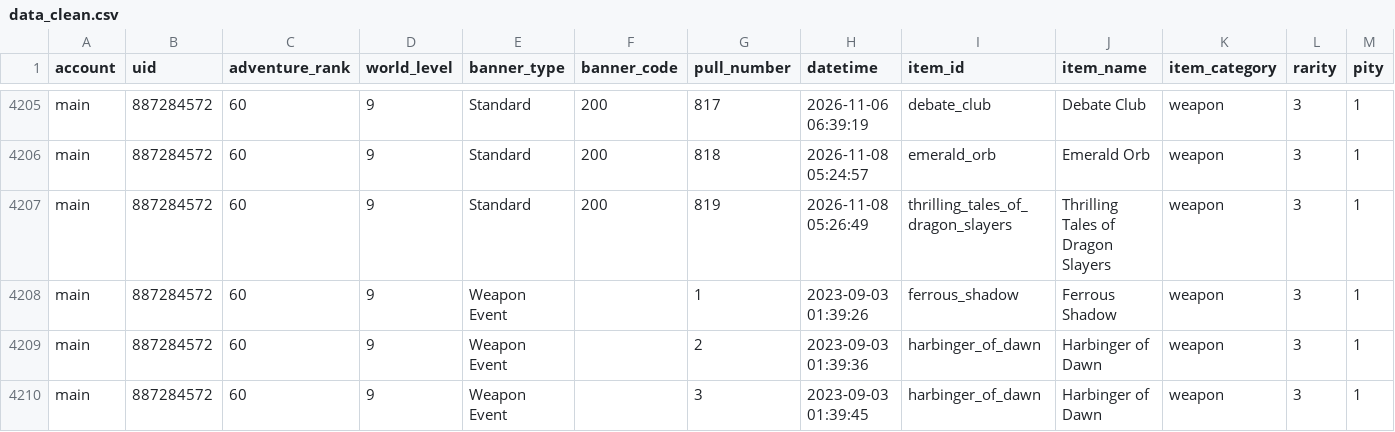
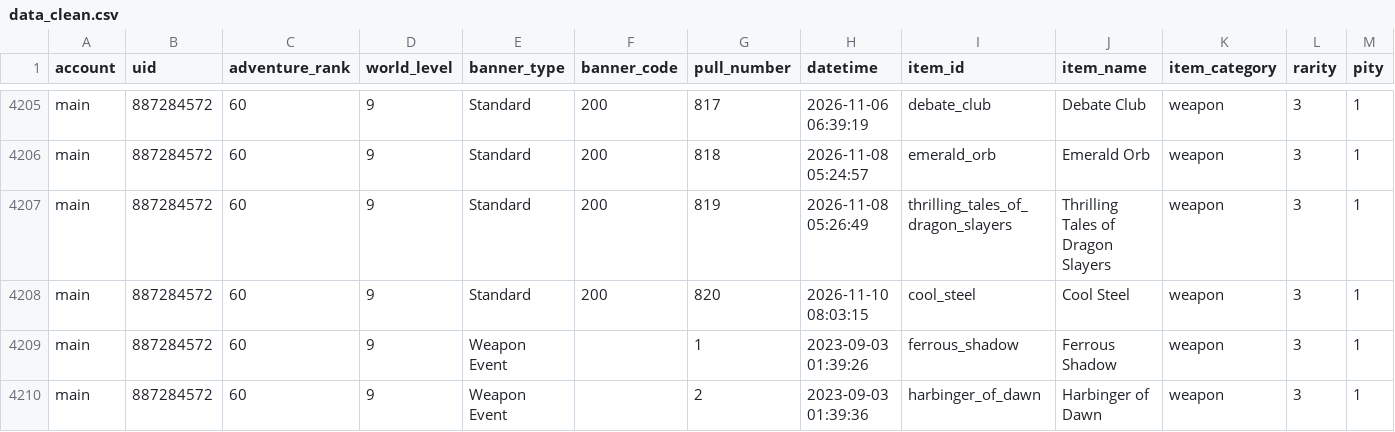
Before and after one commit to noviardhana/history_gi, a CSV file: data/data_clean.csv, drawn as a sheet; only a part is shown, gaps mark what is left out; the shorter side is filled out with more unchanged rows; rows hold the shown columns only; the diff names each change by its address in the sheet, - before the commit and + after, or states it on an @@ line.

```diff
--- a/data/data_clean.csv
+++ b/data/data_clean.csv
+row 4208: main | 887284572 | 60 | 9 | Standard | 200 | 820 | 2026-11-10 08:03:15 | cool_steel | Cool Steel | weapon | 3 | 1
```
Also changed, not shown: outputs/01_total_pull_progress_akun.csv, outputs/02_timeline_wish.csv, 4 other files.
